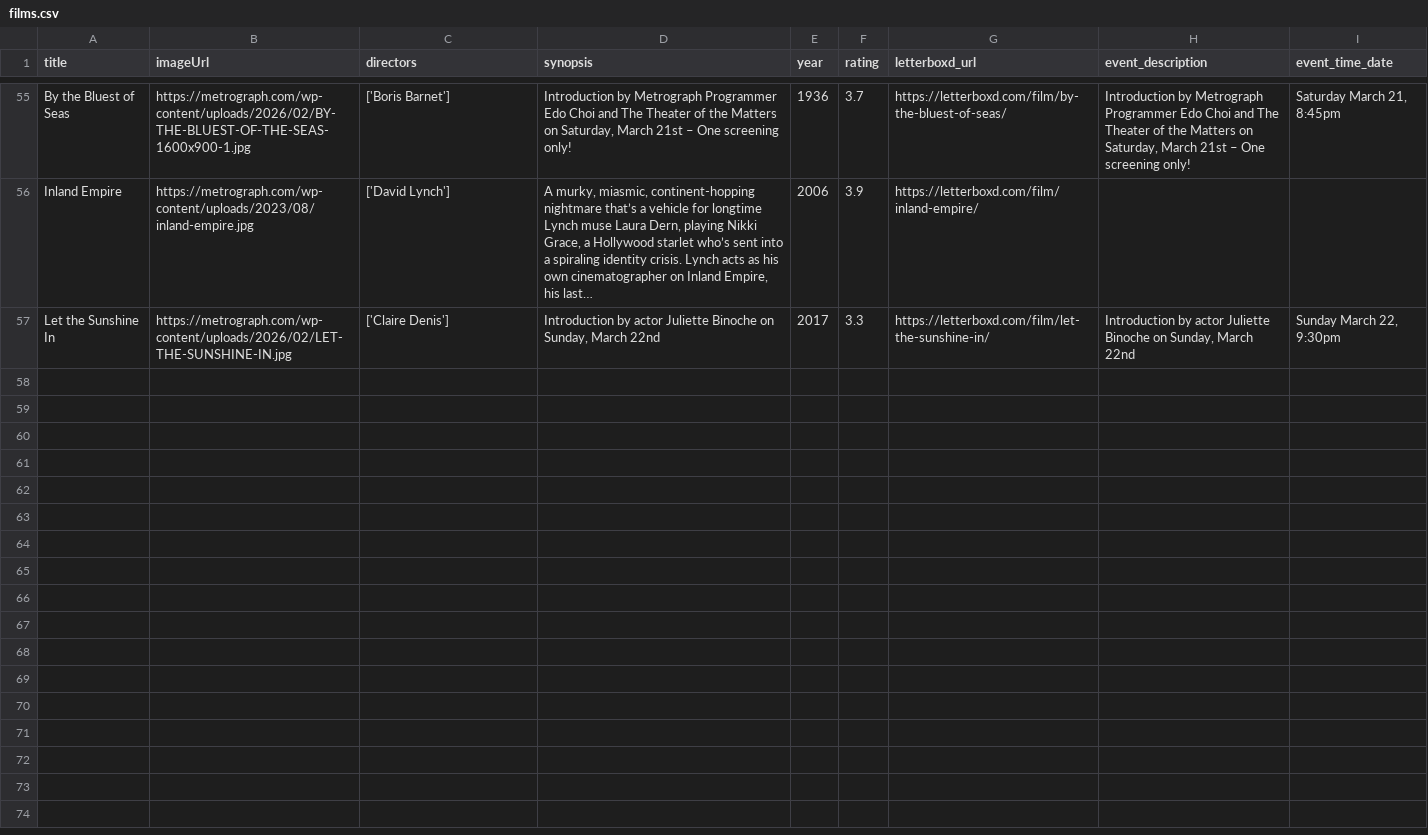
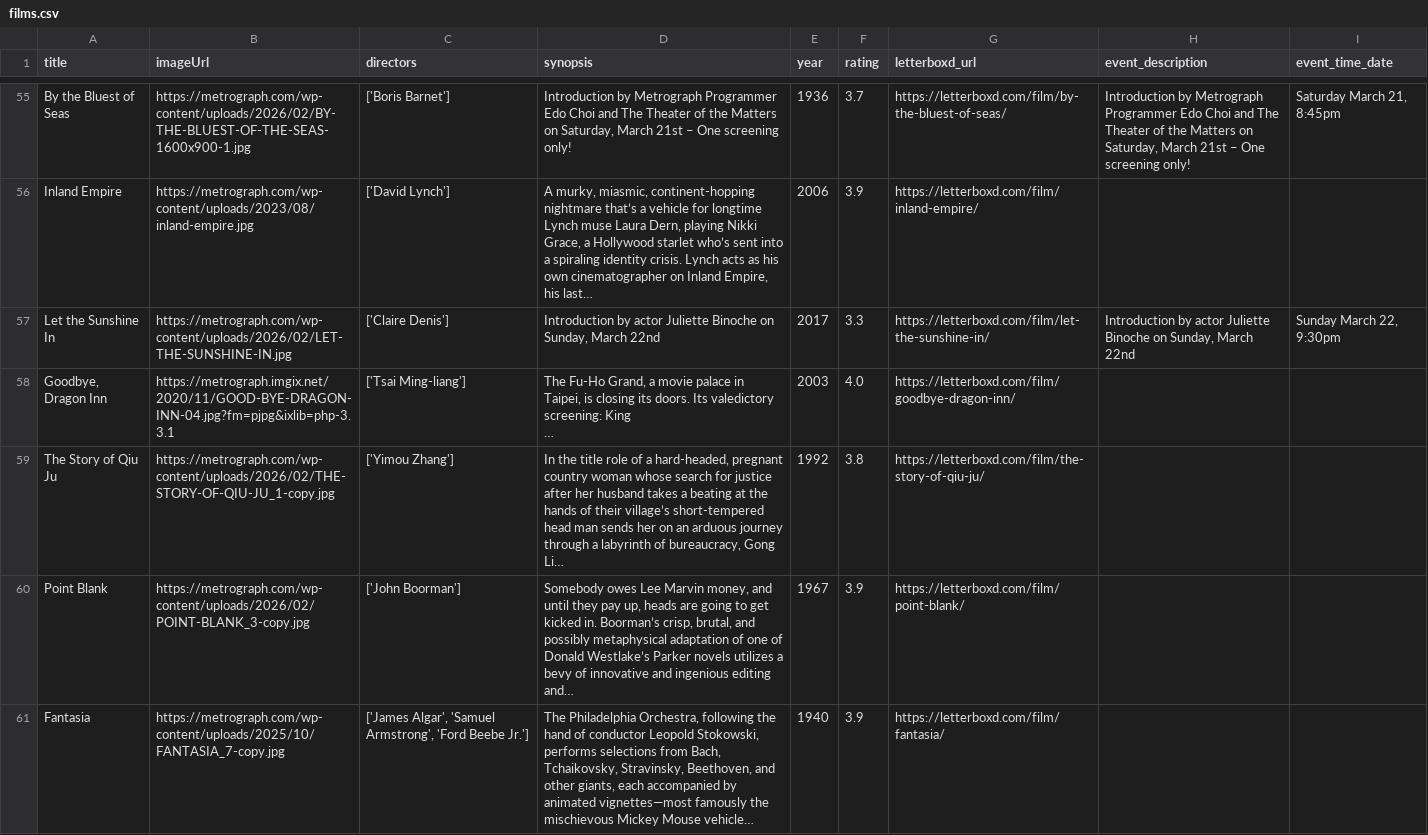
Before and after one commit to ningning621/metrograph_showtimes, a CSV file: src/lib/data/films.csv, drawn as a sheet; only a part is shown, gaps mark what is left out; the diff covers the shown part only.

```diff
--- a/src/lib/data/films.csv
+++ b/src/lib/data/films.csv
@@ -57 +57,6 @@ Inland Empire,https://metrograph.com/wp-content/uploads/2023/08/inland-empire.jp
 Let the Sunshine In,https://metrograph.com/wp-content/uploads/2026/02/LET-THE-SUNSHINE-IN.jpg,['Claire Denis'],"Introduction by actor Juliette Binoche on Sunday, March 22nd",2017,3.3,https://letterboxd.com/film/let-the-sunshine-in/,"Introduction by actor Juliette Binoche on Sunday, March 22nd","Sunday March 22, 9:30pm"
+"Goodbye, Dragon Inn",https://metrograph.imgix.net/2020/11/GOOD-BYE-DRAGON-INN-04.jpg?fm=pjpg&ixlib=php-3.3.1,['Tsai Ming-liang'],"The Fu-Ho Grand, a movie palace in Taipei, is closing its doors. Its valedictory screening: King
+…",2003,4.0,https://letterboxd.com/film/goodbye-dragon-inn/,,
+The Story of Qiu Ju,https://metrograph.com/wp-content/uploads/2026/02/THE-STORY-OF-QIU-JU_1-copy.jpg,['Yimou Zhang'],"In the title role of a hard-headed, pregnant country woman whose search for justice after her husband takes a beating at the hands of their village’s short-tempered head man sends her on an arduous journey through a labyrinth of bureaucracy, Gong Li…",1992,3.8,https://letterboxd.com/film/the-story-of-qiu-ju/,,
+Point Blank,https://metrograph.com/wp-content/uploads/2026/02/POINT-BLANK_3-copy.jpg,['John  Boorman'],"Somebody owes Lee Marvin money, and until they pay up, heads are going to get kicked in. Boorman’s crisp, brutal, and possibly metaphysical adaptation of one of Donald Westlake’s Parker novels utilizes a bevy of innovative and ingenious editing and…",1967,3.9,https://letterboxd.com/film/point-blank/,,
+Fantasia,https://metrograph.com/wp-content/uploads/2025/10/FANTASIA_7-copy.jpg,"['James Algar', 'Samuel Armstrong', 'Ford Beebe Jr.']","The Philadelphia Orchestra, following the hand of conductor Leopold Stokowski, performs selections from Bach, Tchaikovsky, Stravinsky, Beethoven, and other giants, each accompanied by animated vignettes—most famously the mischievous Mickey Mouse vehicle…",1940,3.9,https://letterboxd.com/film/fantasia/,,
```
Also changed, not shown: 3 added rows elsewhere in this file, 38 other files.
